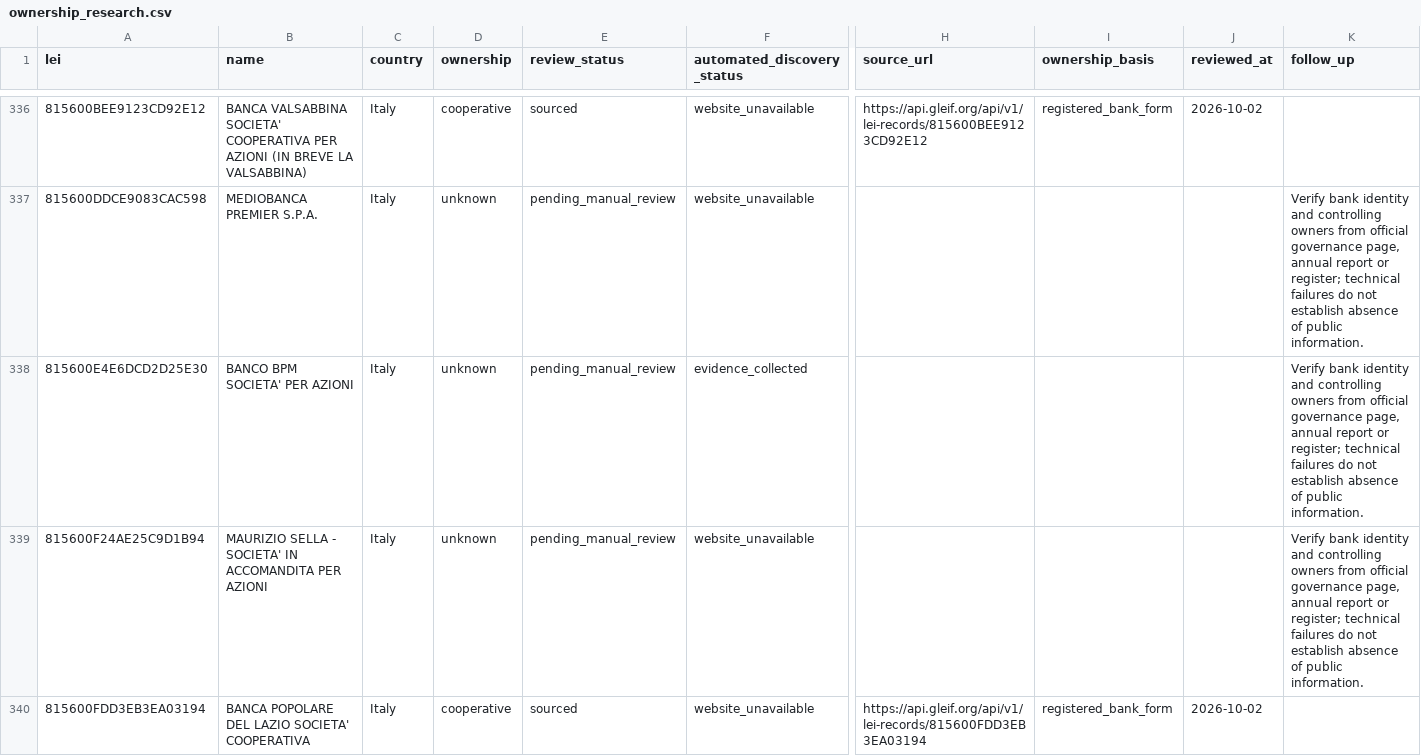
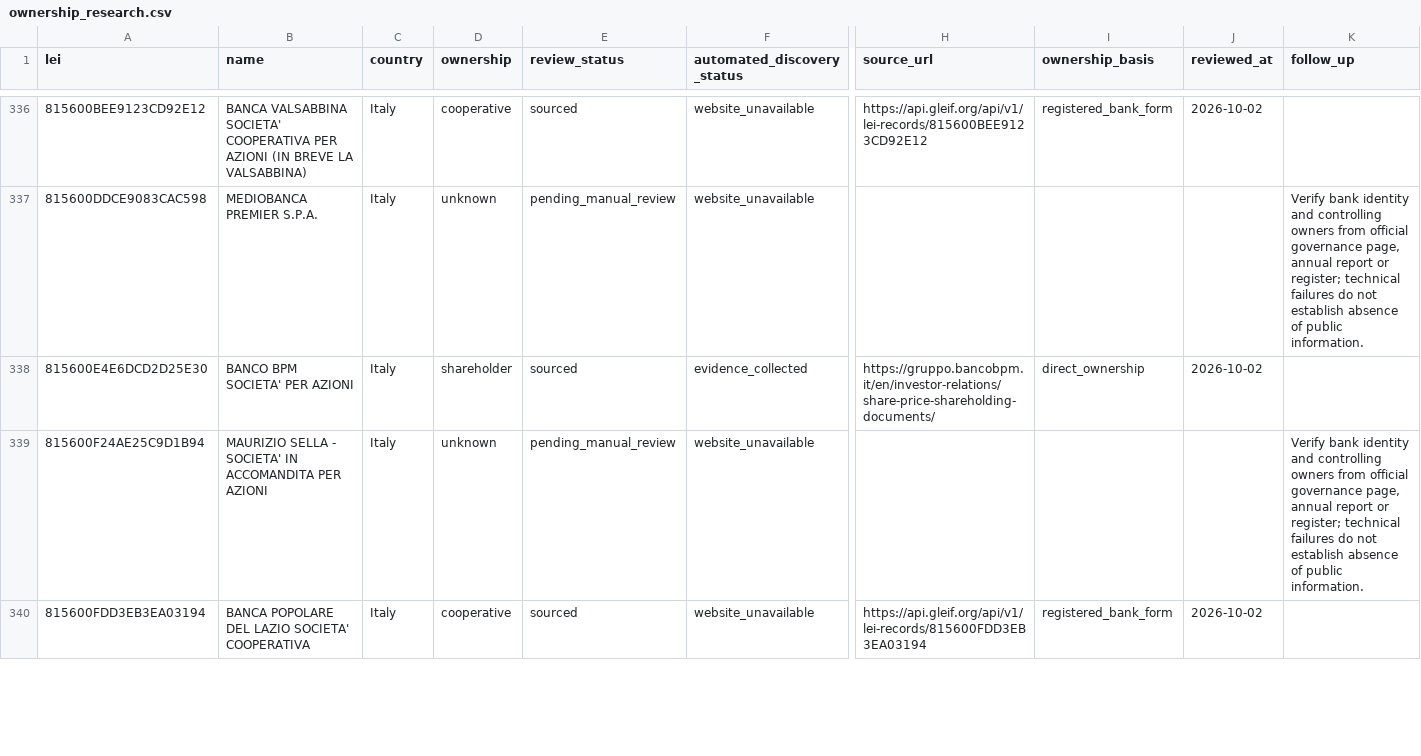
Before and after one commit to Tobias-Run/P3DH, a CSV file: docs/advanced_peers/ownership_research.csv, drawn as a sheet; only a part is shown, gaps mark what is left out; the diff covers the shown part only; the diff names each change by its address in the sheet, - before the commit and + after, or states it on an @@ line.

Commit message:
Research ownership for 30 large unverified institutions with accounting-asset evidence

```diff
--- a/docs/advanced_peers/ownership_research.csv
+++ b/docs/advanced_peers/ownership_research.csv
-D338 (ownership): unknown
+D338 (ownership): shareholder
-E338 (review_status): pending_manual_review
+E338 (review_status): sourced
-H338 (source_url): (empty)
+H338 (source_url): https://gruppo.bancobpm.it/en/investor-relations/share-price-shareholding-documents/
-I338 (ownership_basis): (empty)
+I338 (ownership_basis): direct_ownership
-J338 (reviewed_at): (empty)
+J338 (reviewed_at): 2026-10-02
-K338 (follow_up): Verify bank identity and controlling owners from official governance page, annual report or register; technical failures do not establish absence of public information.
+K338 (follow_up): (empty)
```
Also changed, not shown: 175 edited cells elsewhere in this file, 17 other files.
